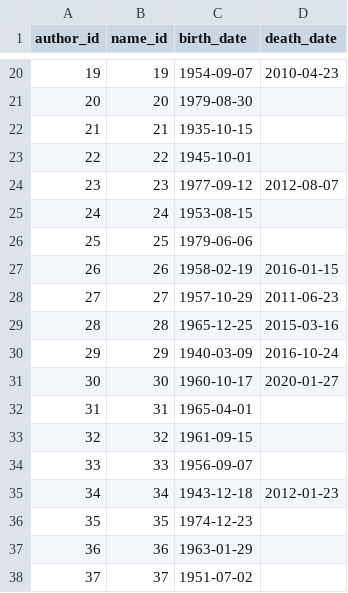
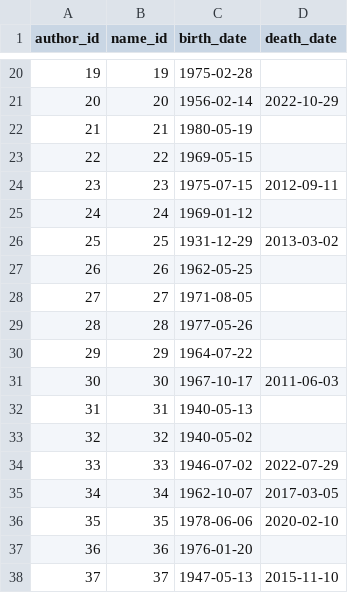
Before and after one commit to CPort28/Bits_And_Books_DB, a CSV file: OutputHeaders/bb_authors.csv, drawn as a sheet; only a part is shown, gaps mark what is left out; the diff covers the shown part only.

```diff
--- a/OutputHeaders/bb_authors.csv
+++ b/OutputHeaders/bb_authors.csv
@@ -20,19 +20,19 @@ author_id;name_id;birth_date;death_date
-19;19;1954-09-07;2010-04-23
-20;20;1979-08-30;
-21;21;1935-10-15;
-22;22;1945-10-01;
-23;23;1977-09-12;2012-08-07
-24;24;1953-08-15;
-25;25;1979-06-06;
-26;26;1958-02-19;2016-01-15
-27;27;1957-10-29;2011-06-23
-28;28;1965-12-25;2015-03-16
-29;29;1940-03-09;2016-10-24
-30;30;1960-10-17;2020-01-27
-31;31;1965-04-01;
-32;32;1961-09-15;
-33;33;1956-09-07;
-34;34;1943-12-18;2012-01-23
-35;35;1974-12-23;
-36;36;1963-01-29;
-37;37;1951-07-02;
+19;19;1975-02-28;
+20;20;1956-02-14;2022-10-29
+21;21;1980-05-19;
+22;22;1969-05-15;
+23;23;1975-07-15;2012-09-11
+24;24;1969-01-12;
+25;25;1931-12-29;2013-03-02
+26;26;1962-05-25;
+27;27;1971-08-05;
+28;28;1977-05-26;
+29;29;1964-07-22;
+30;30;1967-10-17;2011-06-03
+31;31;1940-05-13;
+32;32;1940-05-02;
+33;33;1946-07-02;2022-07-29
+34;34;1962-10-07;2017-03-05
+35;35;1978-06-06;2020-02-10
+36;36;1976-01-20;
+37;37;1947-05-13;2015-11-10
```
Also changed, not shown: 138 edited cells elsewhere in this file, OutputHeaders/bb_addresses.csv, OutputHeaders/bb_orders.csv, 27 other files.
